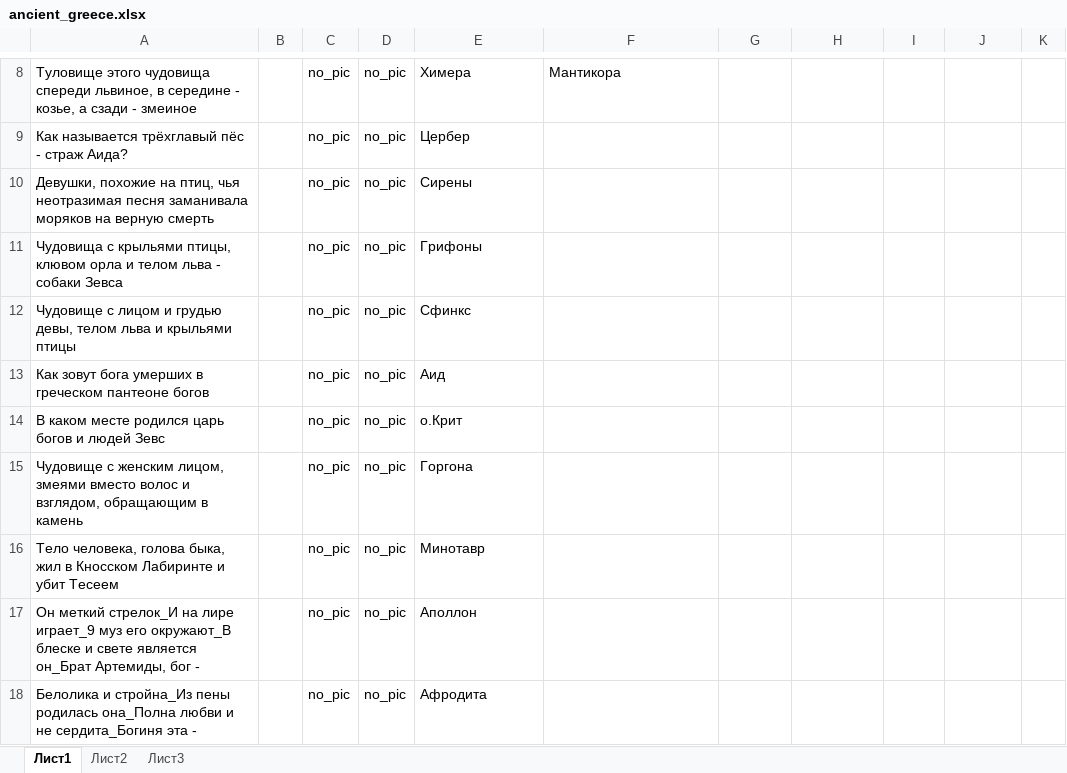
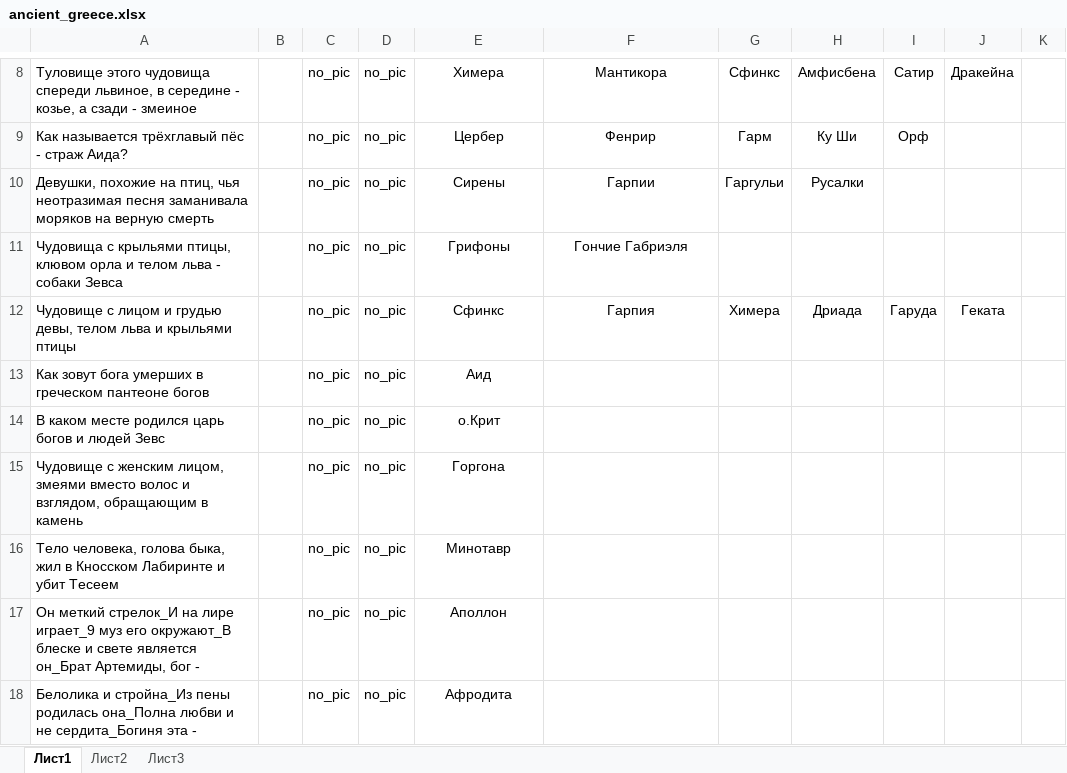
Before and after one commit to amaranth64/amaranth64.github.io, an Excel workbook: myth/quiz/xlsx/ancient_greece.xlsx, sheet Лист1, drawn as a sheet; only a part is shown, gaps mark what is left out; values as stored, in another font and other column widths than the file's, no borders; the diff covers the shown part only; the diff names each change by its address in the sheet, - before the commit and + after, or states it on an @@ line.

```diff
--- a/myth/quiz/xlsx/ancient_greece.xlsx (sheet Лист1)
+++ b/myth/quiz/xlsx/ancient_greece.xlsx (sheet Лист1)
-E8:F8 alignment: left
+E8:F8 alignment: center
-G8: (empty)
+G8: Сфинкс
-H8: (empty)
+H8: Амфисбена
-I8: (empty)
+I8: Сатир
-J8: (empty)
+J8: Дракейна
-E9:E18 alignment: left
+E9:E18 alignment: center
-F9: (empty)
+F9: Фенрир
-G9: (empty)
+G9: Гарм
-H9: (empty)
+H9: Ку Ши
-I9: (empty)
+I9: Орф
-F10: (empty)
+F10: Гарпии
-G10: (empty)
+G10: Гаргульи
-H10: (empty)
+H10: Русалки
-F11: (empty)
+F11: Гончие Габриэля
-F12: (empty)
+F12: Гарпия
-G12: (empty)
+G12: Химера
-H12: (empty)
+H12: Дриада
-I12: (empty)
+I12: Гаруда
-J12: (empty)
+J12: Геката
```
Also changed, not shown: 1 added row, 2 removed rows, 51 edited cells and cell formats elsewhere in this sheet.
